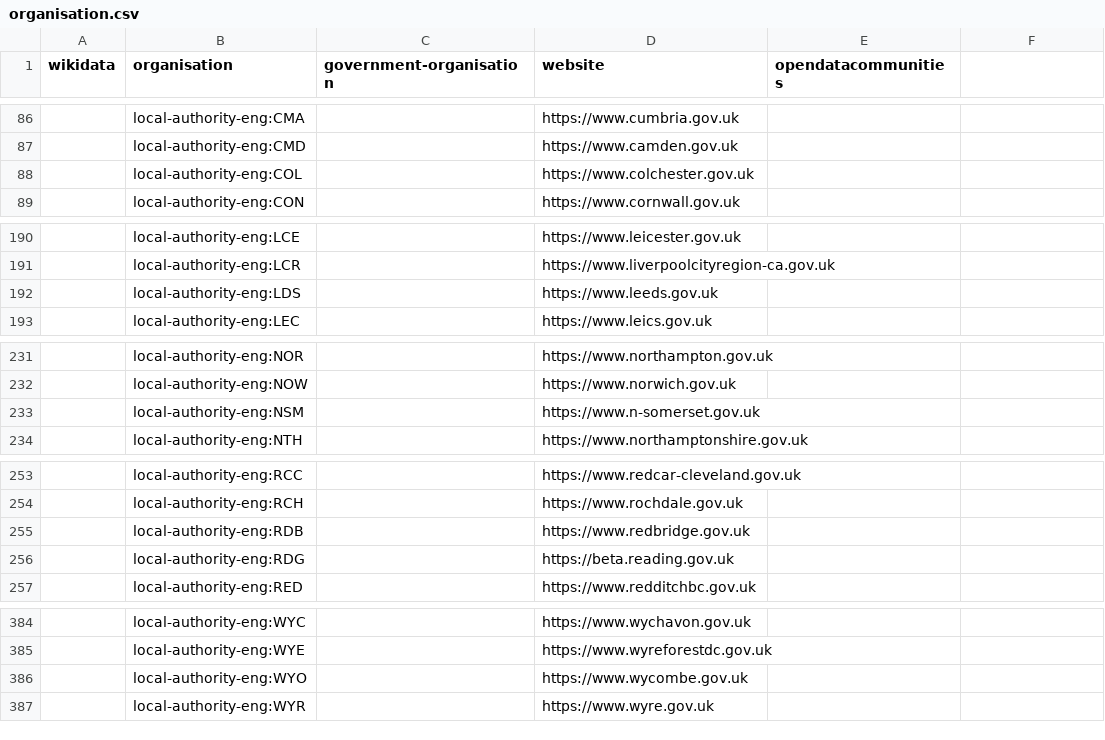
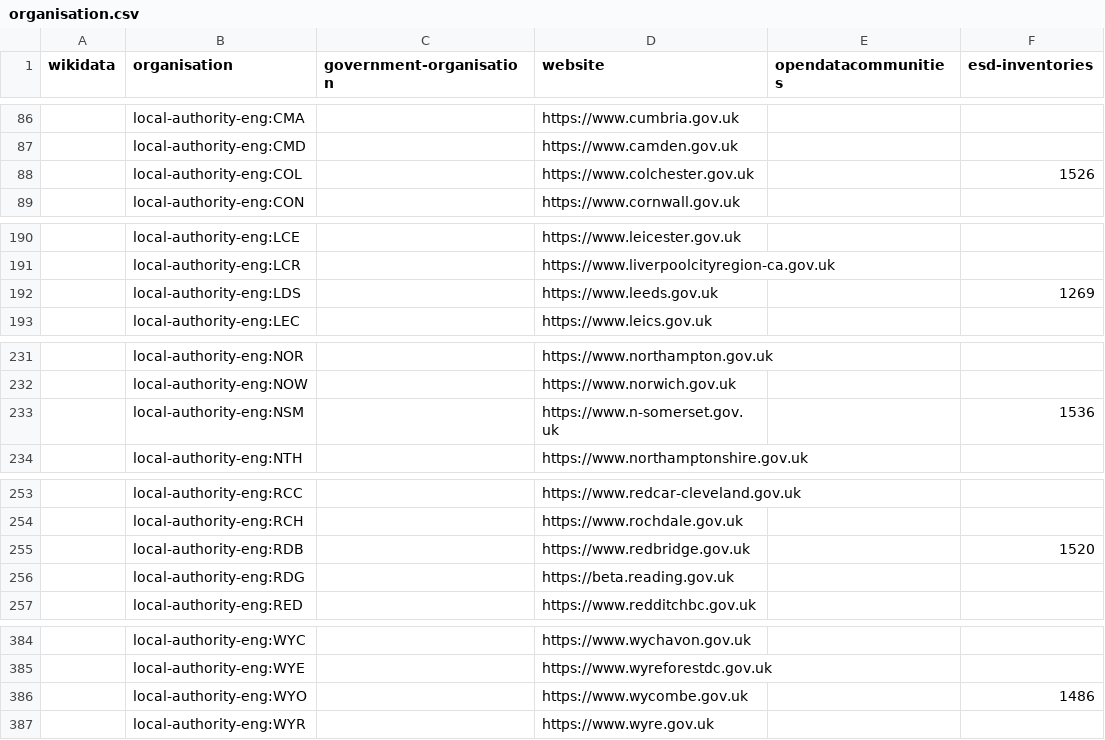
Before and after one commit to digital-land/organisation-dataset, a CSV file: data/organisation.csv, drawn as a sheet; only a part is shown, gaps mark what is left out; the diff covers the shown part only; the diff names each change by its address in the sheet, - before the commit and + after, or states it on an @@ line.

```diff
--- a/data/organisation.csv
+++ b/data/organisation.csv
-F1: (empty)
+F1: esd-inventories
-F88 (esd-inventories): (empty)
+F88 (esd-inventories): 1526
-F192 (esd-inventories): (empty)
+F192 (esd-inventories): 1269
-F233 (esd-inventories): (empty)
+F233 (esd-inventories): 1536
-F255 (esd-inventories): (empty)
+F255 (esd-inventories): 1520
-F386 (esd-inventories): (empty)
+F386 (esd-inventories): 1486
```
Also changed, not shown: 7 edited cells elsewhere in this file, collection/organisation.csv, 1 other file.
